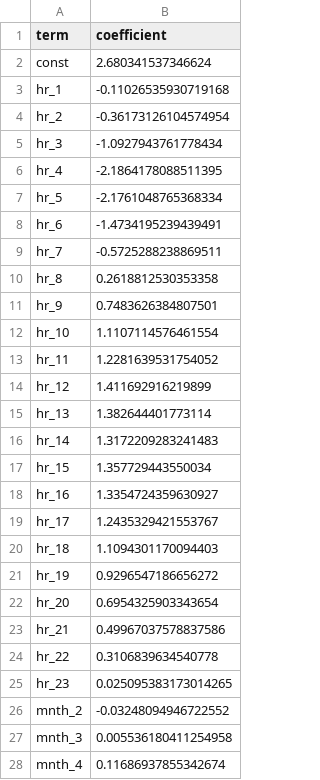
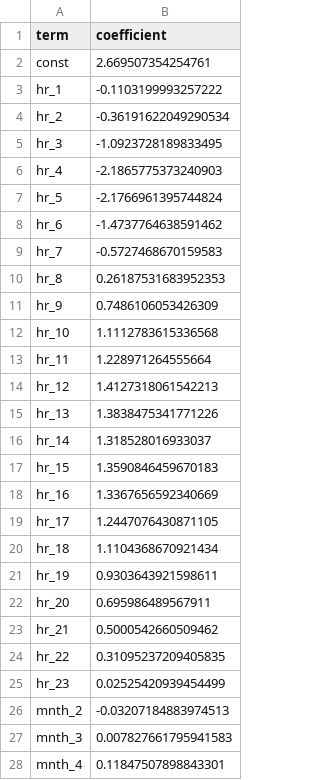
Before and after one commit to SinYang13/DSA211, a CSV file: data/notebook06_final_coefficients.csv, drawn as a sheet; only a part is shown; the diff covers the shown part only.

```diff
--- a/data/notebook06_final_coefficients.csv
+++ b/data/notebook06_final_coefficients.csv
@@ -1,28 +1,28 @@
 term,coefficient
-const,2.680341537346624
-hr_1,-0.11026535930719168
-hr_2,-0.36173126104574954
-hr_3,-1.0927943761778434
-hr_4,-2.1864178088511395
-hr_5,-2.1761048765368334
-hr_6,-1.4734195239439491
-hr_7,-0.5725288238869511
-hr_8,0.2618812530353358
-hr_9,0.7483626384807501
-hr_10,1.1107114576461554
-hr_11,1.2281639531754052
-hr_12,1.411692916219899
-hr_13,1.382644401773114
-hr_14,1.3172209283241483
-hr_15,1.357729443550034
-hr_16,1.3354724359630927
-hr_17,1.2435329421553767
-hr_18,1.1094301170094403
-hr_19,0.9296547186656272
-hr_20,0.6954325903343654
-hr_21,0.49967037578837586
-hr_22,0.3106839634540778
-hr_23,0.025095383173014265
-mnth_2,-0.03248094946722552
-mnth_3,0.005536180411254958
-mnth_4,0.11686937855342674
+const,2.669507354254761
+hr_1,-0.1103199993257222
+hr_2,-0.36191622049290534
+hr_3,-1.0923728189833495
+hr_4,-2.1865775373240903
+hr_5,-2.1766961395744824
+hr_6,-1.4737764638591462
+hr_7,-0.5727468670159583
+hr_8,0.26187531683952353
+hr_9,0.7486106053426309
+hr_10,1.1112783615336568
+hr_11,1.228971264555664
+hr_12,1.4127318061542213
+hr_13,1.3838475341771226
+hr_14,1.318528016933037
+hr_15,1.3590846459670183
+hr_16,1.3367656592340669
+hr_17,1.2447076430871105
+hr_18,1.1104368670921434
+hr_19,0.9303643921598611
+hr_20,0.695986489567911
+hr_21,0.5000542660509462
+hr_22,0.31095237209405835
+hr_23,0.02525420939454499
+mnth_2,-0.03207184883974513
+mnth_3,0.007827661795941583
+mnth_4,0.11847507898843301
```
Also changed, not shown: 1 removed row and 43 edited cells elsewhere in this file, data/cv_results_05_regularization.csv, data/notebook06_cv_comparison.csv, 11 other files.
